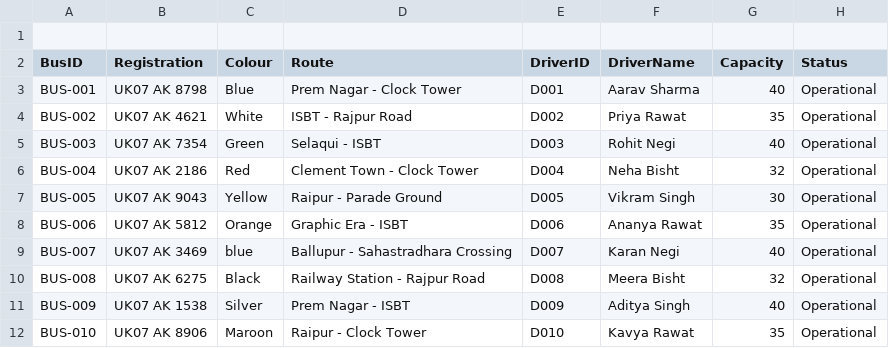
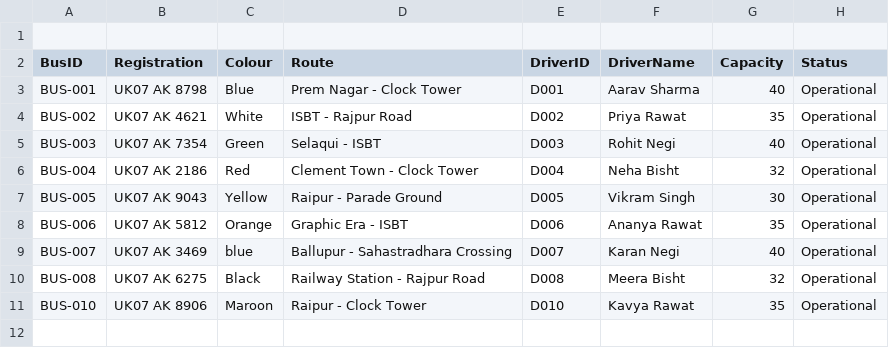
Before and after one commit to Abhishekbamola01/City_Bus_Route_Optimizer, a CSV file: bus_data.csv, drawn as a sheet.

Commit message:
Update bus database with revised route configurations

```diff
--- a/bus_data.csv
+++ b/bus_data.csv
@@ -10,3 +10,2 @@ BUS-007,UK07 AK 3469,blue,Ballupur - Sahastradhara Crossing,D007,Karan Negi,40,O
 BUS-008,UK07 AK 6275,Black,Railway Station - Rajpur Road,D008,Meera Bisht,32,Operational
-BUS-009,UK07 AK 1538,Silver,Prem Nagar - ISBT,D009,Aditya Singh,40,Operational
 BUS-010,UK07 AK 8906,Maroon,Raipur - Clock Tower,D010,Kavya Rawat,35,Operational
```
